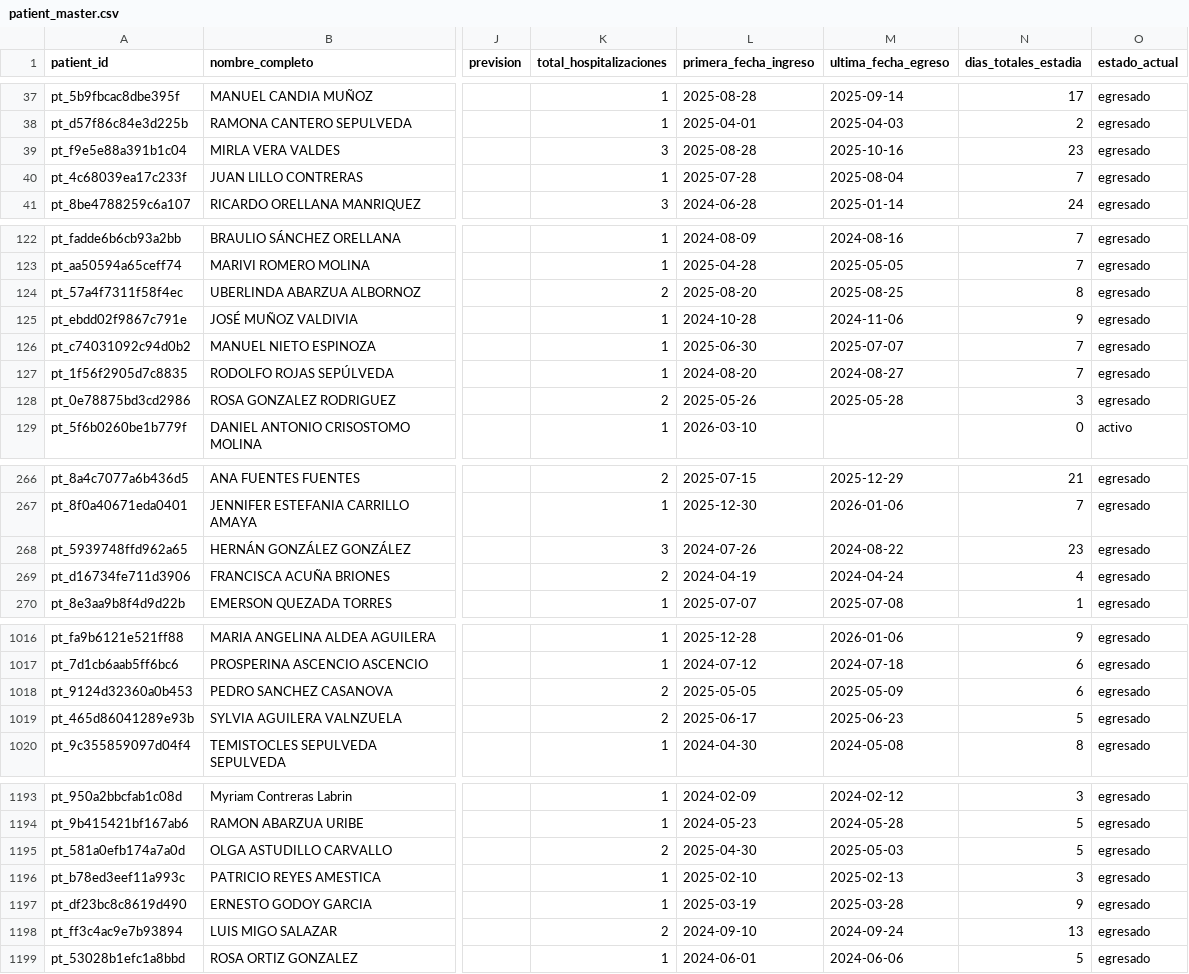
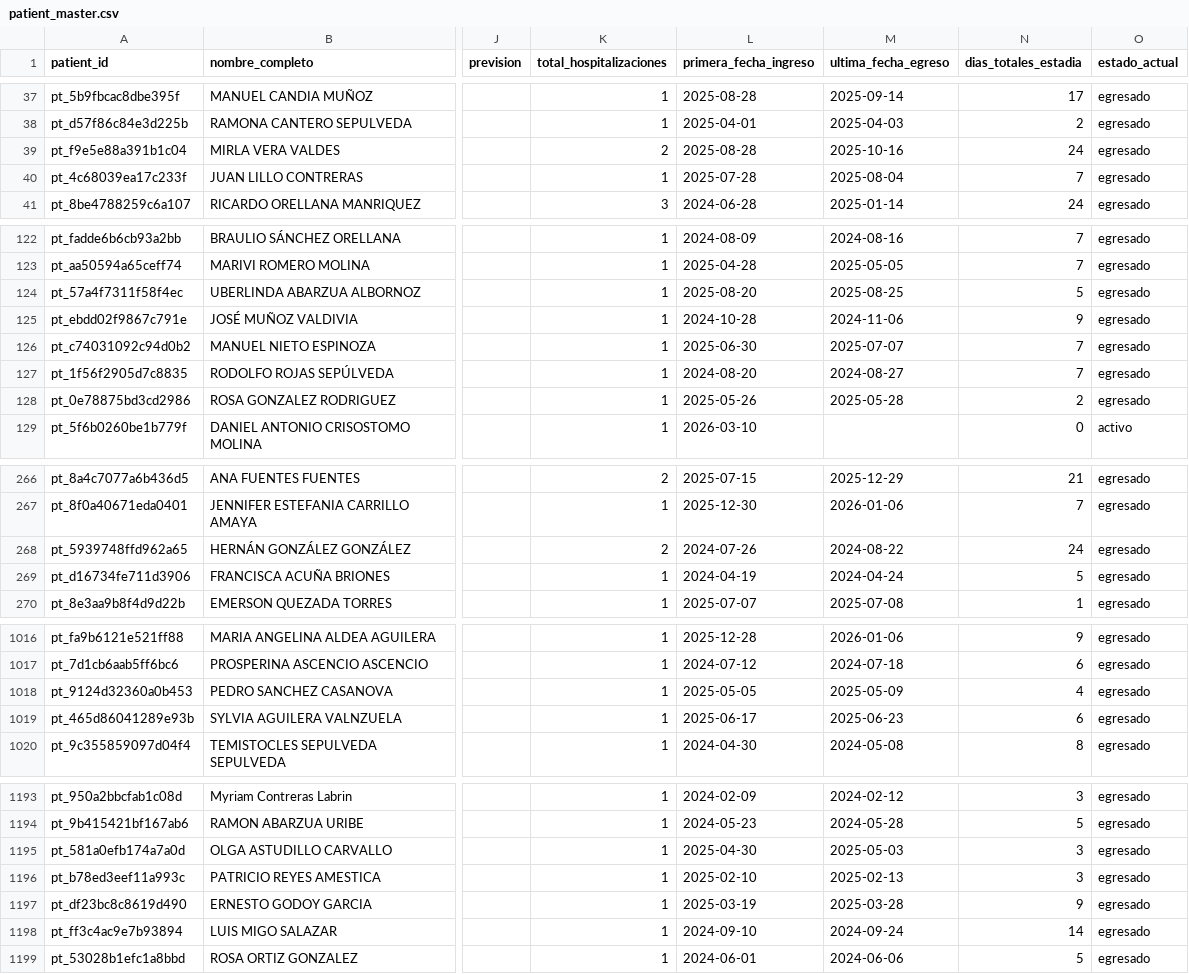
Before and after one commit to felix-antonio-sl/hdos, a CSV file: output/spreadsheet/canonical/patient_master.csv, drawn as a sheet; only a part is shown, gaps mark what is left out; the diff covers the shown part only; the diff names each change by its address in the sheet, - before the commit and + after, or states it on an @@ line.

```diff
--- a/output/spreadsheet/canonical/patient_master.csv
+++ b/output/spreadsheet/canonical/patient_master.csv
-K39 (total_hospitalizaciones): 3
+K39 (total_hospitalizaciones): 2
-N39 (dias_totales_estadia): 23
+N39 (dias_totales_estadia): 24
-K124 (total_hospitalizaciones): 2
+K124 (total_hospitalizaciones): 1
-N124 (dias_totales_estadia): 8
+N124 (dias_totales_estadia): 5
-K128 (total_hospitalizaciones): 2
+K128 (total_hospitalizaciones): 1
-N128 (dias_totales_estadia): 3
+N128 (dias_totales_estadia): 2
-K268 (total_hospitalizaciones): 3
+K268 (total_hospitalizaciones): 2
-N268 (dias_totales_estadia): 23
+N268 (dias_totales_estadia): 24
-K269 (total_hospitalizaciones): 2
+K269 (total_hospitalizaciones): 1
-N269 (dias_totales_estadia): 4
+N269 (dias_totales_estadia): 5
-K1018:K1019 (total_hospitalizaciones): 2
+K1018:K1019 (total_hospitalizaciones): 1
-N1018 (dias_totales_estadia): 6
+N1018 (dias_totales_estadia): 4
-N1019 (dias_totales_estadia): 5
+N1019 (dias_totales_estadia): 6
-K1195 (total_hospitalizaciones): 2
+K1195 (total_hospitalizaciones): 1
-N1195 (dias_totales_estadia): 5
+N1195 (dias_totales_estadia): 3
-K1198 (total_hospitalizaciones): 2
+K1198 (total_hospitalizaciones): 1
-N1198 (dias_totales_estadia): 13
+N1198 (dias_totales_estadia): 14
```
Also changed, not shown: 48 edited cells elsewhere in this file, output/spreadsheet/canonical/coverage_gap.csv, output/spreadsheet/canonical/duplicate_candidate.csv, 5 other files.
